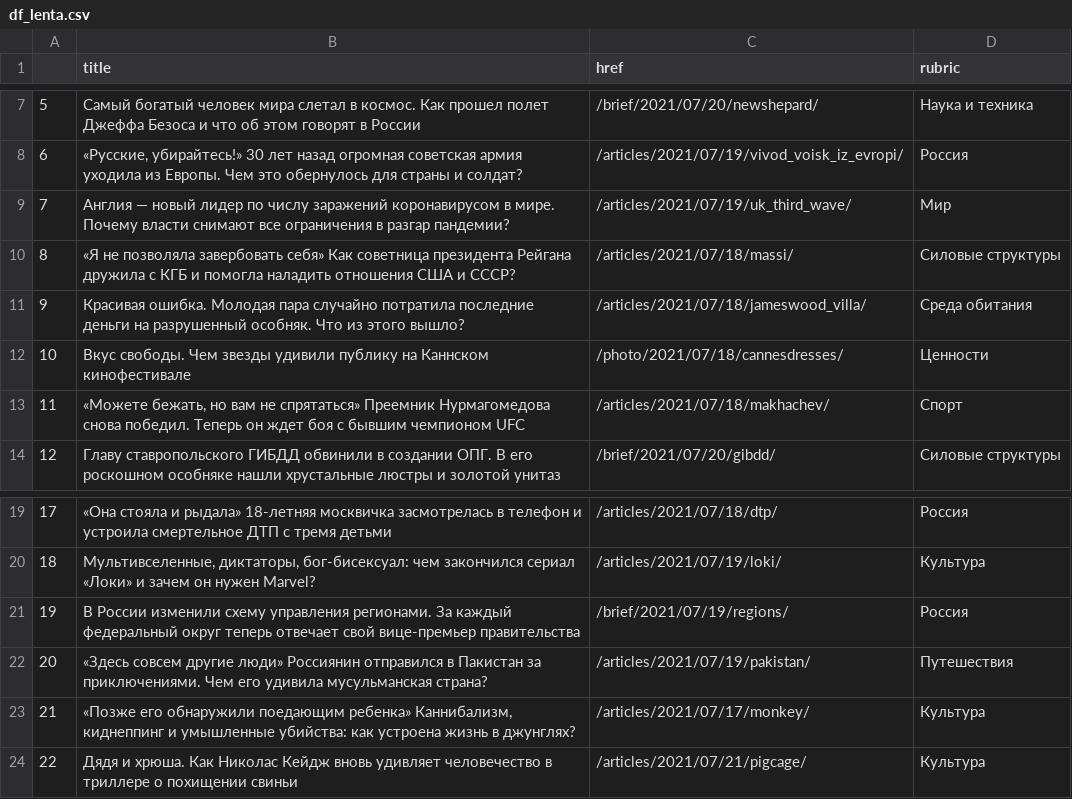
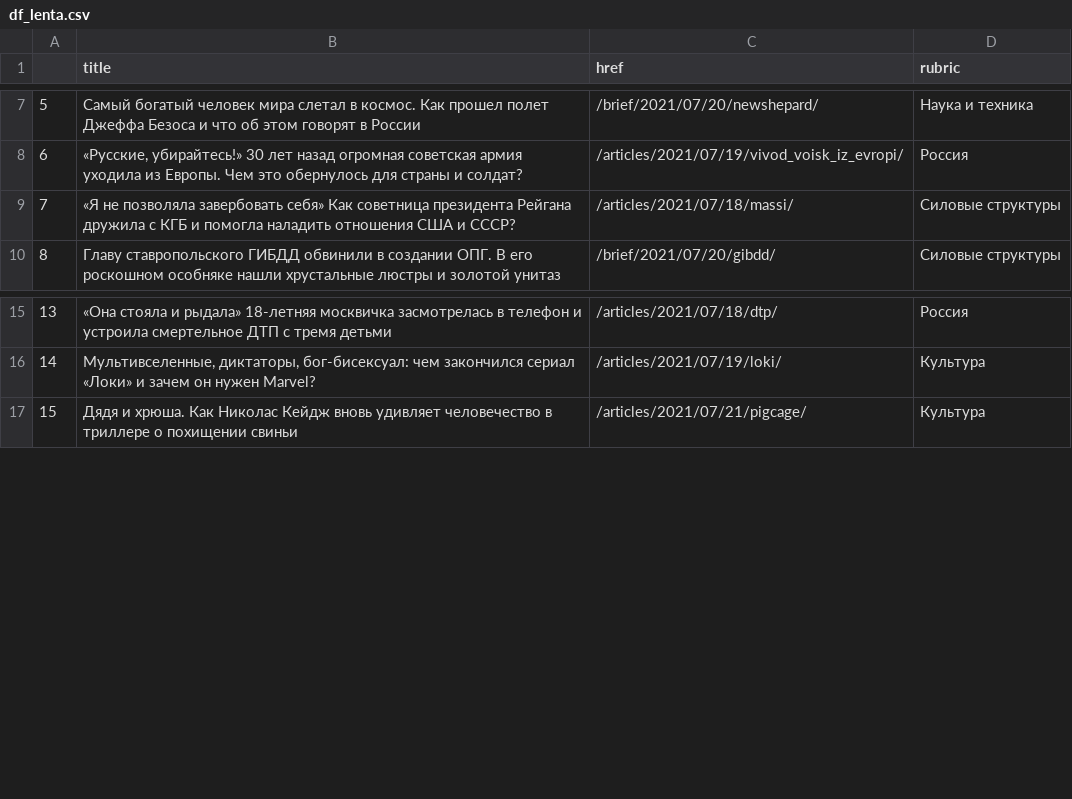
Before and after one commit to anastasiajourno/hw_auto_scraper, a CSV file: df_lenta.csv, drawn as a sheet; only a part is shown, gaps mark what is left out; removed rows and columns are numbered as before the commit, all else as after; the diff names each change by its address in the sheet, - before the commit and + after, or states it on an @@ line.

```diff
--- a/df_lenta.csv
+++ b/df_lenta.csv
-row 9: 7 | Англия — новый лидер по числу заражений коронавирусом в мире. Почему власти снимают все ограничения в разгар пандемии? | /articles/2021/07/19/uk_third_wave/ | Мир
@@ column A renumbered from row 9 down @@
-row 11: 9 | Красивая ошибка. Молодая пара случайно потратила последние деньги на разрушенный особняк. Что из этого вышло? | /articles/2021/07/18/jameswood_villa/ | Среда обитания
-row 12: 10 | Вкус свободы. Чем звезды удивили публику на Каннском кинофестивале | /photo/2021/07/18/cannesdresses/ | Ценности
-row 13: 11 | «Можете бежать, но вам не спрятаться» Преемник Нурмагомедова снова победил. Теперь он ждет боя с бывшим чемпионом UFC | /articles/2021/07/18/makhachev/ | Спорт
-row 21: 19 | В России изменили схему управления регионами. За каждый федеральный округ теперь отвечает свой вице-премьер правительства | /brief/2021/07/19/regions/ | Россия
-row 22: 20 | «Здесь совсем другие люди» Россиянин отправился в Пакистан за приключениями. Чем его удивила мусульманская страна? | /articles/2021/07/19/pakistan/ | Путешествия
-row 23: 21 | «Позже его обнаружили поедающим ребенка» Каннибализм, киднеппинг и умышленные убийства: как устроена жизнь в джунглях? | /articles/2021/07/17/monkey/ | Культура
```
